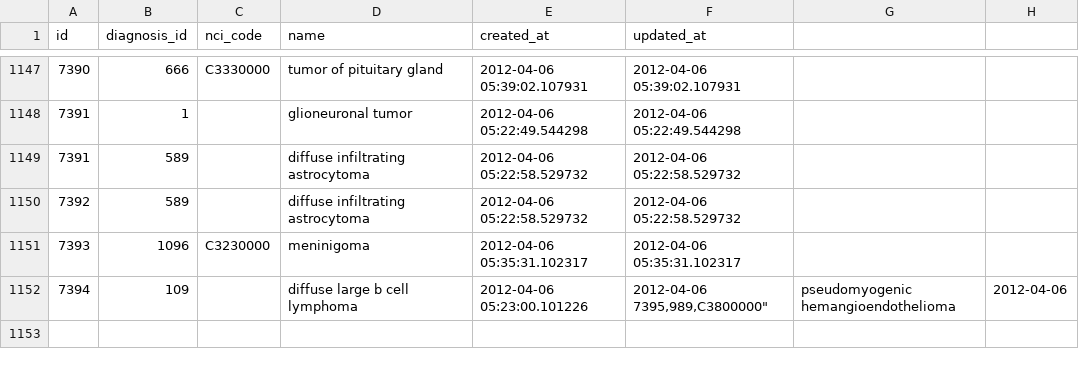
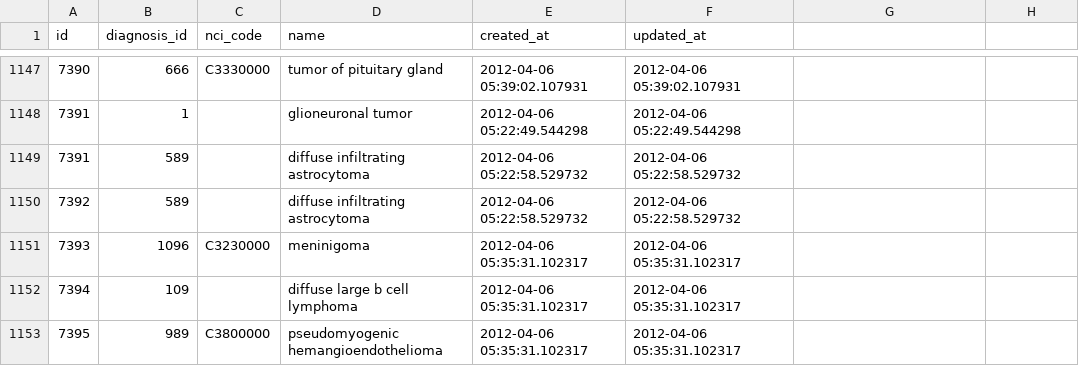
Before and after one commit to NUARIG/omop-abstractor, a CSV file: lib/setup/data/primary_cns_diagnosis_synonyms.csv, drawn as a sheet; only a part is shown, gaps mark what is left out.

Commit message:
references #63 More synonyms.

```diff
--- a/lib/setup/data/primary_cns_diagnosis_synonyms.csv
+++ b/lib/setup/data/primary_cns_diagnosis_synonyms.csv
@@ -1151,3 +1151,3 @@
 7393,1096,"C3230000","meninigoma","2012-04-06 05:35:31.102317","2012-04-06 05:35:31.102317"
-7394,109,"","diffuse large b cell lymphoma","2012-04-06 05:23:00.101226","2012-04-06
-7395,989,"C3800000","pseudomyogenic hemangioendothelioma","2012-04-06
+7394,109,"","diffuse large b cell lymphoma","2012-04-06 05:35:31.102317","2012-04-06 05:35:31.102317"
+7395,989,"C3800000","pseudomyogenic hemangioendothelioma","2012-04-06 05:35:31.102317","2012-04-06 05:35:31.102317"
```
Also changed, not shown: 1 other file.
